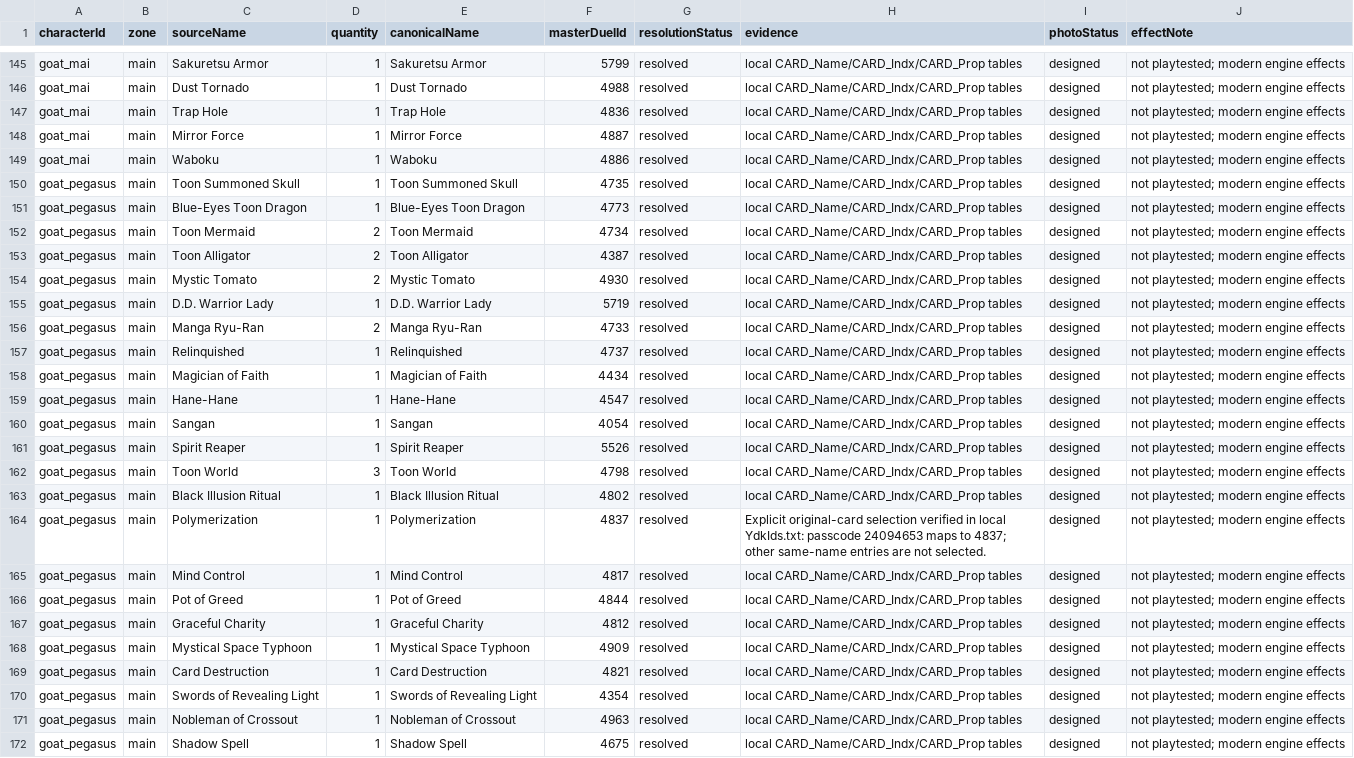
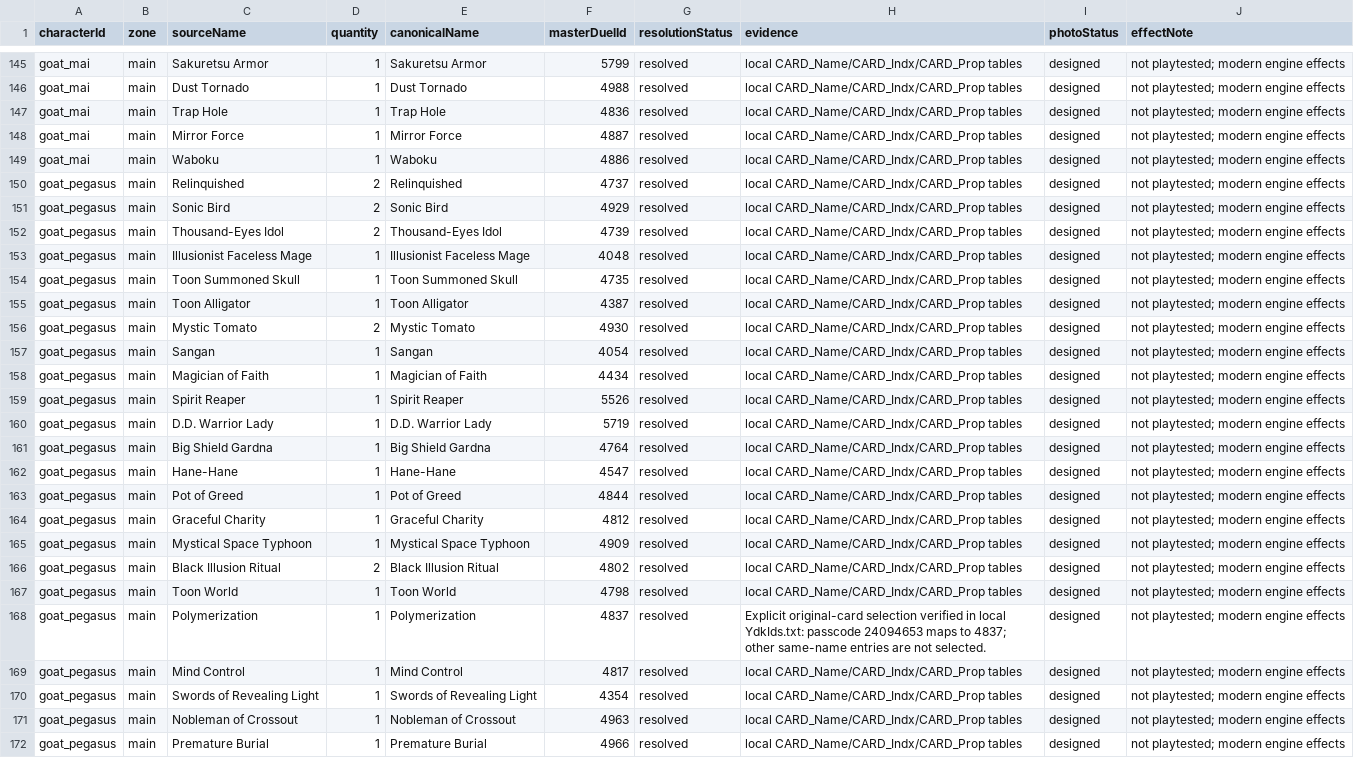
Before and after one commit to manhquyet711/YgoMaster-TCG-BalanceSets, a CSV file: YgoMaster/Data/BalancedCharacters/CardMap.csv, drawn as a sheet; only a part is shown, gaps mark what is left out; removed rows and columns are numbered as before the commit, all else as after; the diff covers the shown part only; the diff names each change by its address in the sheet, - before the commit and + after, or states it on an @@ line.

```diff
--- a/YgoMaster/Data/BalancedCharacters/CardMap.csv
+++ b/YgoMaster/Data/BalancedCharacters/CardMap.csv
+row 150: goat_pegasus | main | Relinquished | 2 | Relinquished | 4737 | resolved | local CARD_Name/CARD_Indx/CARD_Prop tables | designed | not playtested; modern engine effects
+row 151: goat_pegasus | main | Sonic Bird | 2 | Sonic Bird | 4929 | resolved | local CARD_Name/CARD_Indx/CARD_Prop tables | designed | not playtested; modern engine effects
+row 152: goat_pegasus | main | Thousand-Eyes Idol | 2 | Thousand-Eyes Idol | 4739 | resolved | local CARD_Name/CARD_Indx/CARD_Prop tables | designed | not playtested; modern engine effects
+row 153: goat_pegasus | main | Illusionist Faceless Mage | 1 | Illusionist Faceless Mage | 4048 | resolved | local CARD_Name/CARD_Indx/CARD_Prop tables | designed | not playtested; modern engine effects
-row 151: goat_pegasus | main | Blue-Eyes Toon Dragon | 1 | Blue-Eyes Toon Dragon | 4773 | resolved | local CARD_Name/CARD_Indx/CARD_Prop tables | designed | not playtested; modern engine effects
-row 152: goat_pegasus | main | Toon Mermaid | 2 | Toon Mermaid | 4734 | resolved | local CARD_Name/CARD_Indx/CARD_Prop tables | designed | not playtested; modern engine effects
-D155 (quantity): 2
+D155 (quantity): 1
@@ row 160 moved to row 157: goat_pegasus @@
+row 158: goat_pegasus | main | Magician of Faith | 1 | Magician of Faith | 4434 | resolved | local CARD_Name/CARD_Indx/CARD_Prop tables | designed | not playtested; modern engine effects
@@ row 161 moved to row 159: goat_pegasus @@
-row 156: goat_pegasus | main | Manga Ryu-Ran | 2 | Manga Ryu-Ran | 4733 | resolved | local CARD_Name/CARD_Indx/CARD_Prop tables | designed | not playtested; modern engine effects
-row 157: goat_pegasus | main | Relinquished | 1 | Relinquished | 4737 | resolved | local CARD_Name/CARD_Indx/CARD_Prop tables | designed | not playtested; modern engine effects
-C161 (sourceName): Magician of Faith
+C161 (sourceName): Big Shield Gardna
-E161 (canonicalName): Magician of Faith
+E161 (canonicalName): Big Shield Gardna
-F161 (masterDuelId): 4434
+F161 (masterDuelId): 4764
-row 162: goat_pegasus | main | Toon World | 3 | Toon World | 4798 | resolved | local CARD_Name/CARD_Indx/CARD_Prop tables | designed | not playtested; modern engine effects
-row 163: goat_pegasus | main | Black Illusion Ritual | 1 | Black Illusion Ritual | 4802 | resolved | local CARD_Name/CARD_Indx/CARD_Prop tables | designed | not playtested; modern engine effects
-row 165: goat_pegasus | main | Mind Control | 1 | Mind Control | 4817 | resolved | local CARD_Name/CARD_Indx/CARD_Prop tables | designed | not playtested; modern engine effects
+row 166: goat_pegasus | main | Black Illusion Ritual | 2 | Black Illusion Ritual | 4802 | resolved | local CARD_Name/CARD_Indx/CARD_Prop tables | designed | not playtested; modern engine effects
+row 167: goat_pegasus | main | Toon World | 1 | Toon World | 4798 | resolved | local CARD_Name/CARD_Indx/CARD_Prop tables | designed | not playtested; modern engine effects
@@ row 164 moved to row 168: goat_pegasus @@
-C169 (sourceName): Card Destruction
+C169 (sourceName): Mind Control
-E169 (canonicalName): Card Destruction
+E169 (canonicalName): Mind Control
-F169 (masterDuelId): 4821
+F169 (masterDuelId): 4817
-C172 (sourceName): Shadow Spell
+C172 (sourceName): Premature Burial
-E172 (canonicalName): Shadow Spell
+E172 (canonicalName): Premature Burial
-F172 (masterDuelId): 4675
+F172 (masterDuelId): 4966
```
Also changed, not shown: 1 added row, 1 removed row, 4 moved rows and 6 edited cells elsewhere in this file, 52 other files.
